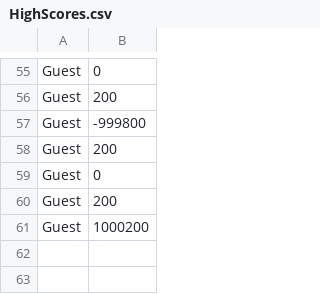
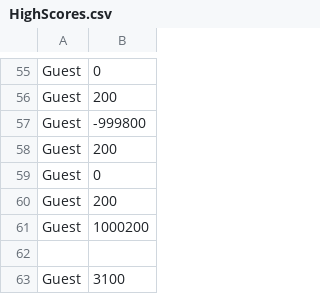
Before and after one commit to NickStrauch13/ooga_team08, a CSV file: data/highscores/HighScores.csv, drawn as a sheet; only a part is shown, gaps mark what is left out.

```diff
--- a/data/highscores/HighScores.csv
+++ b/data/highscores/HighScores.csv
@@ -61 +61,3 @@ Guest,200
 Guest,1000200
+
+Guest,3100
```
Also changed, not shown: 29 other files.
